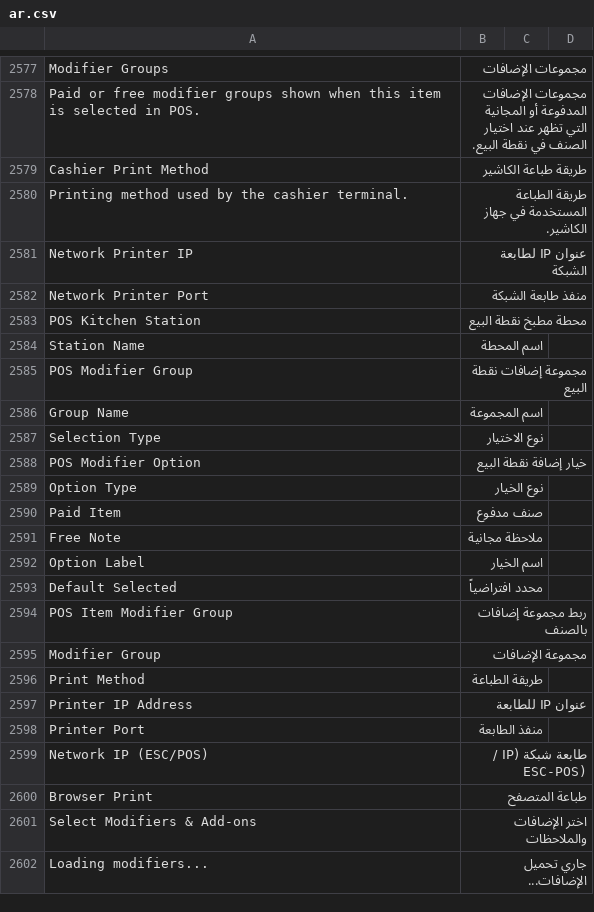
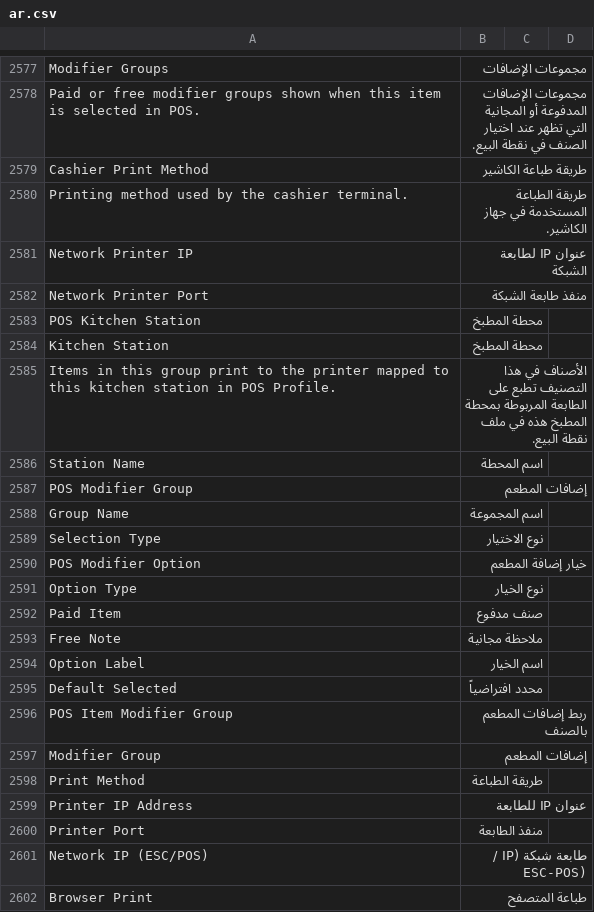
Before and after one commit to Mubtkir-ERP/mu-posnext, a CSV file: pos_next/translations/ar.csv, drawn as a sheet; only a part is shown, gaps mark what is left out; the shorter side is filled out with more unchanged rows.

Commit message:
fix: fix restaurant modifier dialog trigger, unify Kitchen Station & Restaurant Add-ons translations (v1.25.3)

```diff
--- a/pos_next/translations/ar.csv
+++ b/pos_next/translations/ar.csv
@@ -2594,8 +2594,10 @@ Network Printer IP,عنوان IP لطابعة الشبكة,
 Network Printer Port,منفذ طابعة الشبكة,
-POS Kitchen Station,محطة مطبخ نقطة البيع,
+POS Kitchen Station,محطة المطبخ,
+Kitchen Station,محطة المطبخ,
+Items in this group print to the printer mapped to this kitchen station in POS Profile.,الأصناف في هذا التصنيف تطبع على الطابعة المربوطة بمحطة المطبخ هذه في ملف نقطة البيع.,
 Station Name,اسم المحطة,
-POS Modifier Group,مجموعة إضافات نقطة البيع,
+POS Modifier Group,إضافات المطعم,
 Group Name,اسم المجموعة,
 Selection Type,نوع الاختيار,
-POS Modifier Option,خيار إضافة نقطة البيع,
+POS Modifier Option,خيار إضافة المطعم,
 Option Type,نوع الخيار,
@@ -2605,4 +2607,4 @@ Option Label,اسم الخيار,
 Default Selected,محدد افتراضياً,
-POS Item Modifier Group,ربط مجموعة إضافات بالصنف,
-Modifier Group,مجموعة الإضافات,
+POS Item Modifier Group,ربط إضافات المطعم بالصنف,
+Modifier Group,إضافات المطعم,
 Print Method,طريقة الطباعة,
```
Also changed, not shown: 23 other files.
